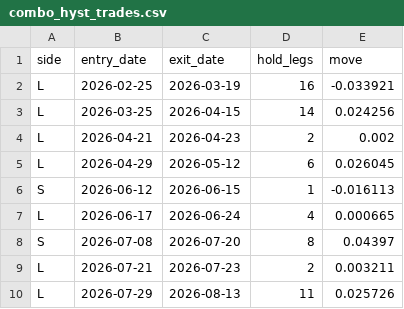
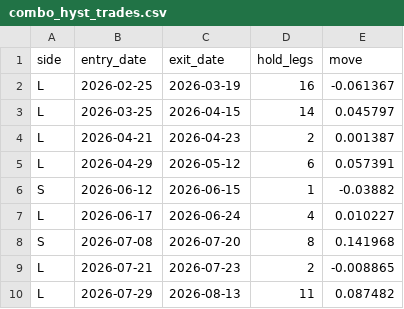
Before and after one commit to Tobiaaaaaas/blogger-analysis, a CSV file: research/combo/reports/combo_hyst_trades.csv, drawn as a sheet.

```diff
--- a/research/combo/reports/combo_hyst_trades.csv
+++ b/research/combo/reports/combo_hyst_trades.csv
@@ -1,10 +1,10 @@
 side,entry_date,exit_date,hold_legs,move
-L,2026-02-25,2026-03-19,16,-0.033921
-L,2026-03-25,2026-04-15,14,0.024256
-L,2026-04-21,2026-04-23,2,0.002
-L,2026-04-29,2026-05-12,6,0.026045
-S,2026-06-12,2026-06-15,1,-0.016113
-L,2026-06-17,2026-06-24,4,0.000665
-S,2026-07-08,2026-07-20,8,0.04397
-L,2026-07-21,2026-07-23,2,0.003211
-L,2026-07-29,2026-08-13,11,0.025726
+L,2026-02-25,2026-03-19,16,-0.061367
+L,2026-03-25,2026-04-15,14,0.045797
+L,2026-04-21,2026-04-23,2,0.001387
+L,2026-04-29,2026-05-12,6,0.057391
+S,2026-06-12,2026-06-15,1,-0.03882
+L,2026-06-17,2026-06-24,4,0.010227
+S,2026-07-08,2026-07-20,8,0.141968
+L,2026-07-21,2026-07-23,2,-0.008865
+L,2026-07-29,2026-08-13,11,0.087482
```
Also changed, not shown: research/combo/reports/combo_hyst.csv, research/combo/reports/combo_hyst_daily.csv, 15 other files.
